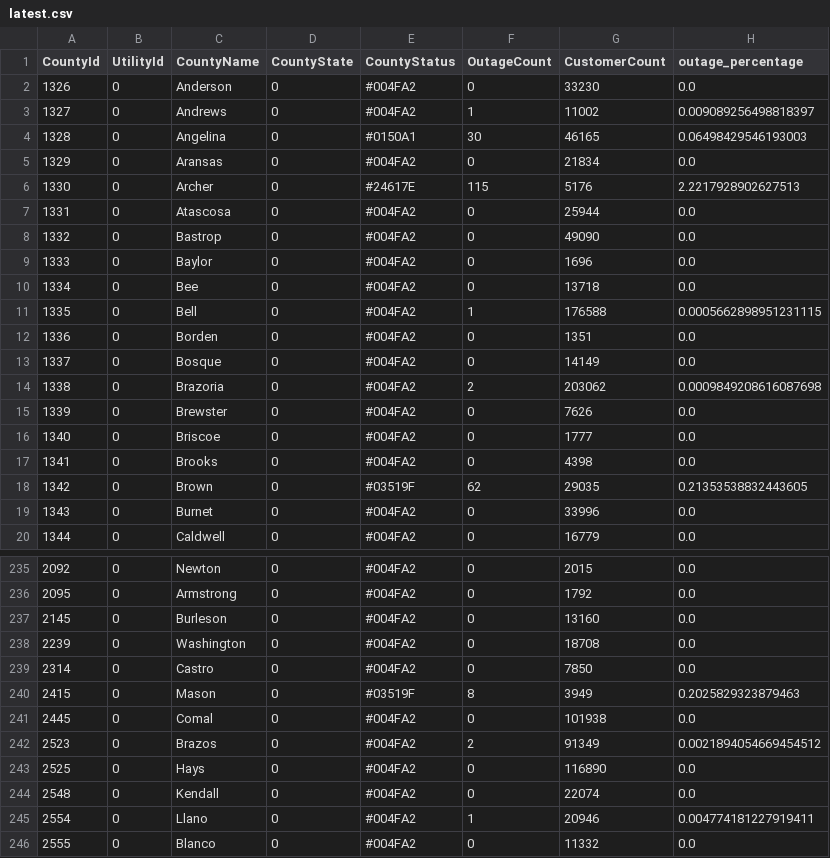
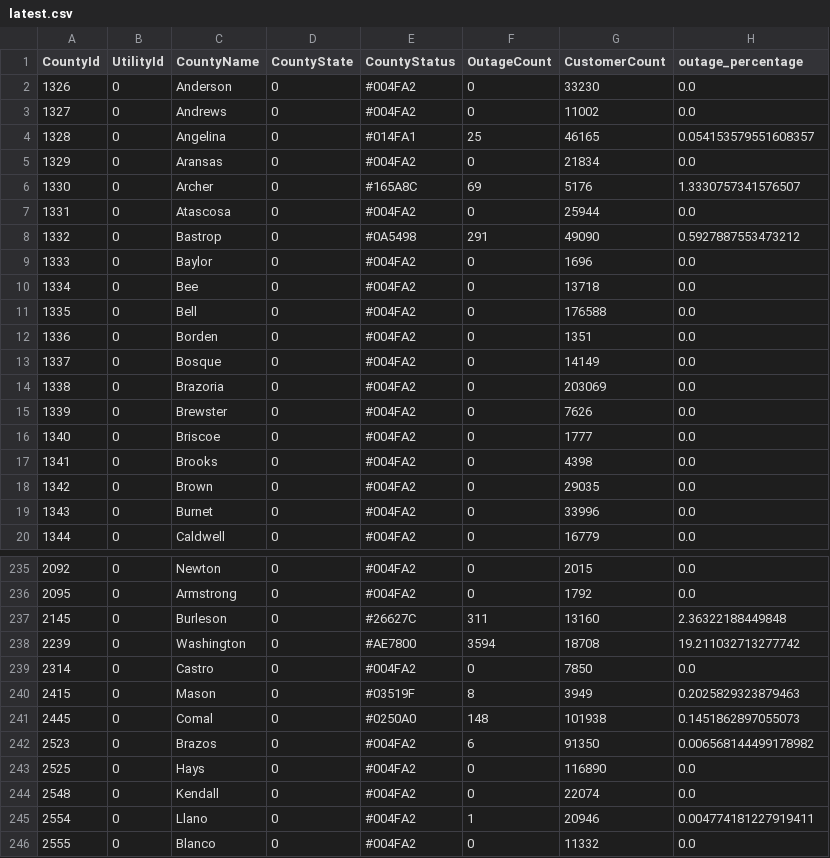
Before and after one commit to DallasMorningNews/20250304_severe-weather, a CSV file: data/latest.csv, drawn as a sheet; only a part is shown, gaps mark what is left out; the diff covers the shown part only.

```diff
--- a/data/latest.csv
+++ b/data/latest.csv
@@ -2,14 +2,14 @@ CountyId,UtilityId,CountyName,CountyState,CountyStatus,OutageCount,CustomerCount
 1326,0,Anderson,0,#004FA2,0,33230,0.0
-1327,0,Andrews,0,#004FA2,1,11002,0.009089256498818397
-1328,0,Angelina,0,#0150A1,30,46165,0.06498429546193003
+1327,0,Andrews,0,#004FA2,0,11002,0.0
+1328,0,Angelina,0,#014FA1,25,46165,0.054153579551608357
 1329,0,Aransas,0,#004FA2,0,21834,0.0
-1330,0,Archer,0,#24617E,115,5176,2.2217928902627513
+1330,0,Archer,0,#165A8C,69,5176,1.3330757341576507
 1331,0,Atascosa,0,#004FA2,0,25944,0.0
-1332,0,Bastrop,0,#004FA2,0,49090,0.0
+1332,0,Bastrop,0,#0A5498,291,49090,0.5927887553473212
 1333,0,Baylor,0,#004FA2,0,1696,0.0
 1334,0,Bee,0,#004FA2,0,13718,0.0
-1335,0,Bell,0,#004FA2,1,176588,0.0005662898951231115
+1335,0,Bell,0,#004FA2,0,176588,0.0
 1336,0,Borden,0,#004FA2,0,1351,0.0
 1337,0,Bosque,0,#004FA2,0,14149,0.0
-1338,0,Brazoria,0,#004FA2,2,203062,0.0009849208616087698
+1338,0,Brazoria,0,#004FA2,0,203069,0.0
 1339,0,Brewster,0,#004FA2,0,7626,0.0
@@ -17,3 +17,3 @@ CountyId,UtilityId,CountyName,CountyState,CountyStatus,OutageCount,CustomerCount
 1341,0,Brooks,0,#004FA2,0,4398,0.0
-1342,0,Brown,0,#03519F,62,29035,0.21353538832443605
+1342,0,Brown,0,#004FA2,0,29035,0.0
 1343,0,Burnet,0,#004FA2,0,33996,0.0
@@ -236,8 +236,8 @@ CountyId,UtilityId,CountyName,CountyState,CountyStatus,OutageCount,CustomerCount
 2095,0,Armstrong,0,#004FA2,0,1792,0.0
-2145,0,Burleson,0,#004FA2,0,13160,0.0
-2239,0,Washington,0,#004FA2,0,18708,0.0
+2145,0,Burleson,0,#26627C,311,13160,2.36322188449848
+2239,0,Washington,0,#AE7800,3594,18708,19.211032713277742
 2314,0,Castro,0,#004FA2,0,7850,0.0
 2415,0,Mason,0,#03519F,8,3949,0.2025829323879463
-2445,0,Comal,0,#004FA2,0,101938,0.0
-2523,0,Brazos,0,#004FA2,2,91349,0.0021894054669454512
+2445,0,Comal,0,#0250A0,148,101938,0.1451862897055073
+2523,0,Brazos,0,#004FA2,6,91350,0.006568144499178982
 2525,0,Hays,0,#004FA2,0,116890,0.0
```
Also changed, not shown: 123 edited cells elsewhere in this file.
